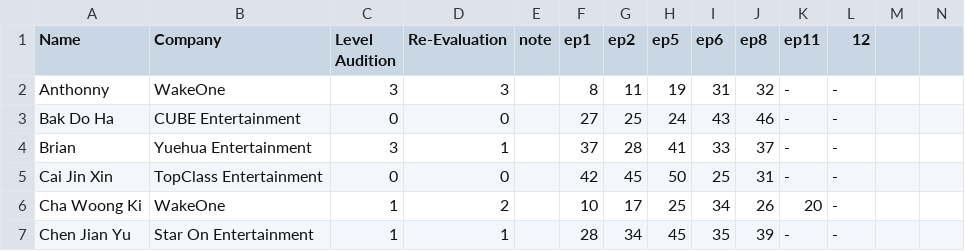
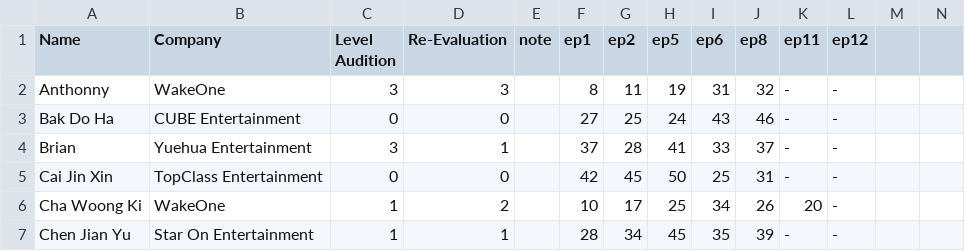
Before and after one commit to skzluvr/boysplanetchart.github.io, a CSV file: boysplanet.csv, drawn as a sheet; only a part is shown.

Commit message:
num

```diff
--- a/boysplanet.csv
+++ b/boysplanet.csv
@@ -1,2 +1,2 @@
-Name,Company,Level Audition,Re-Evaluation,note,ep1,ep2,ep5,ep6,ep8,ep11,12
+Name,Company,Level Audition,Re-Evaluation,note,ep1,ep2,ep5,ep6,ep8,ep11,ep12
 Anthonny,WakeOne,3,3,,8,11,19,31,32,-,-
```
